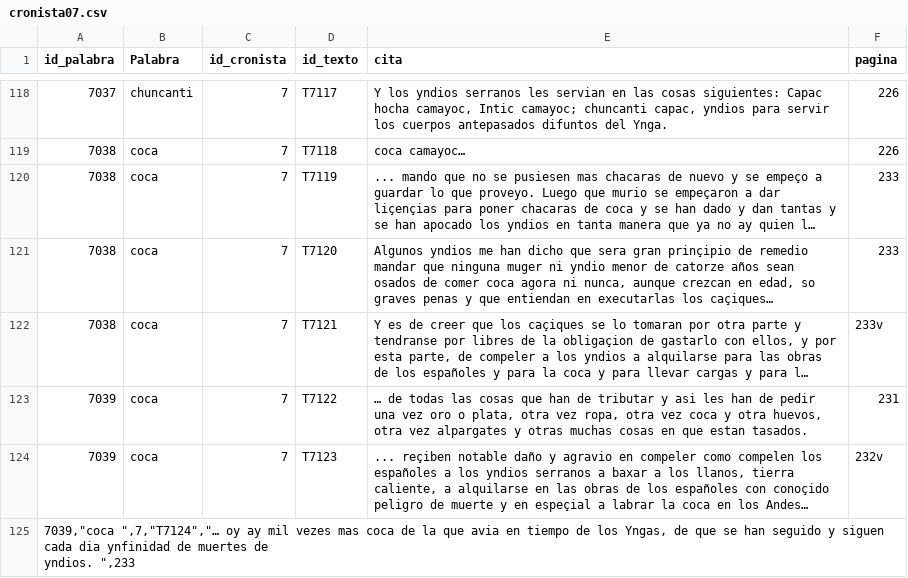
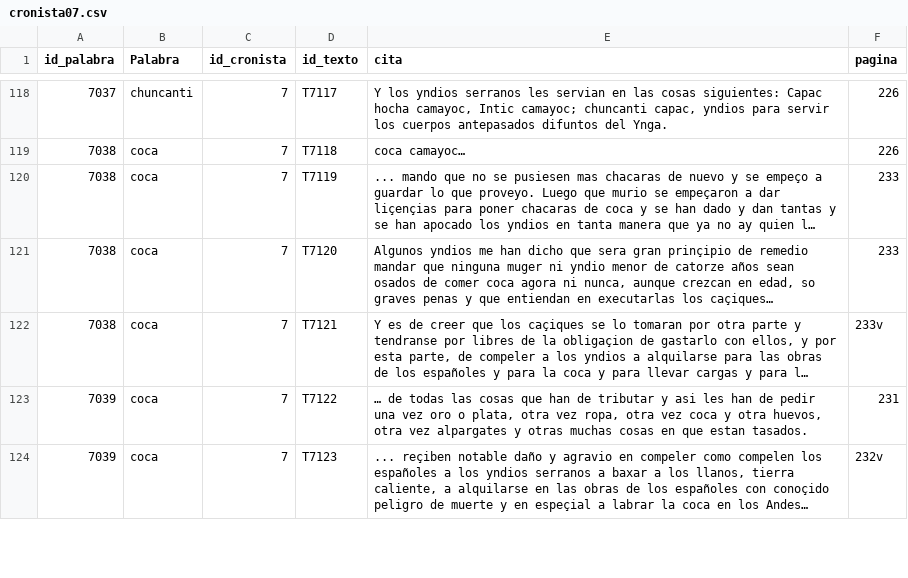
Before and after one commit to glosascroniquenses/glosascroniquenses.github.io, a CSV file: _data/cronista07.csv, drawn as a sheet; only a part is shown, gaps mark what is left out; long unchanged cells end in …; removed rows and columns are numbered as before the commit, all else as after; ↵ is a line break in a cell; the diff covers the shown part only; the diff names each change by its address in the sheet, - before the commit and + after, or states it on an @@ line.

Commit message:
Update cronista07.csv

```diff
--- a/_data/cronista07.csv
+++ b/_data/cronista07.csv
-row 125: 7039,"coca ",7,"T7124","… oy ay mil vezes mas coca de la que avia en tiempo de los Yngas, de que se han seguido y siguen cada dia ynfinidad de muertes de ↵ yndios. ",233
```
Also changed, not shown: 10 added rows and 9 removed rows elsewhere in this file.
